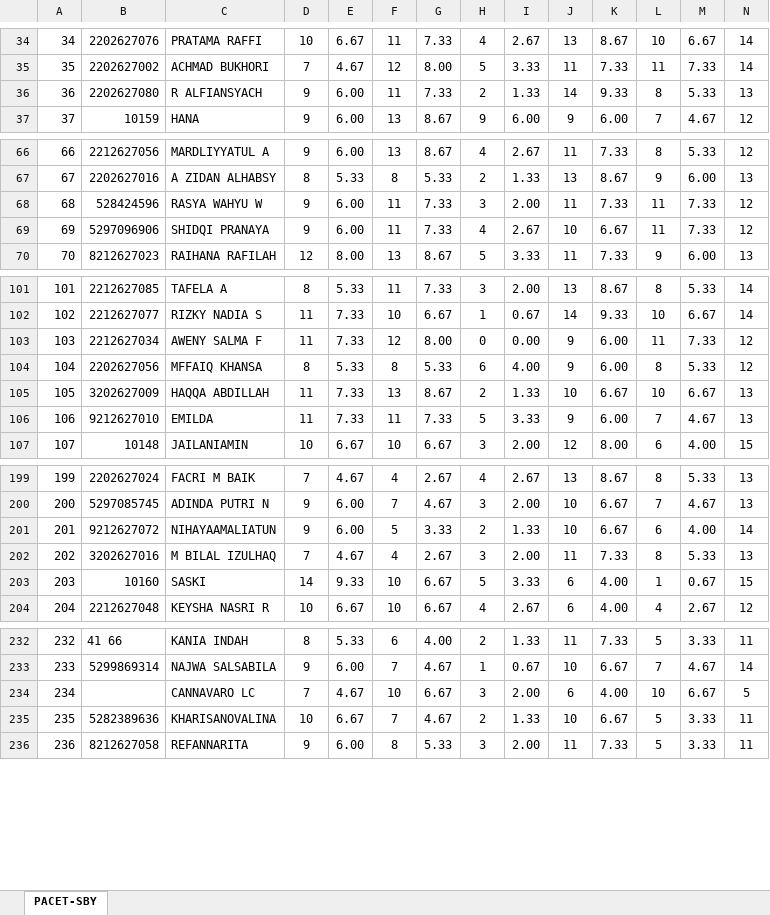
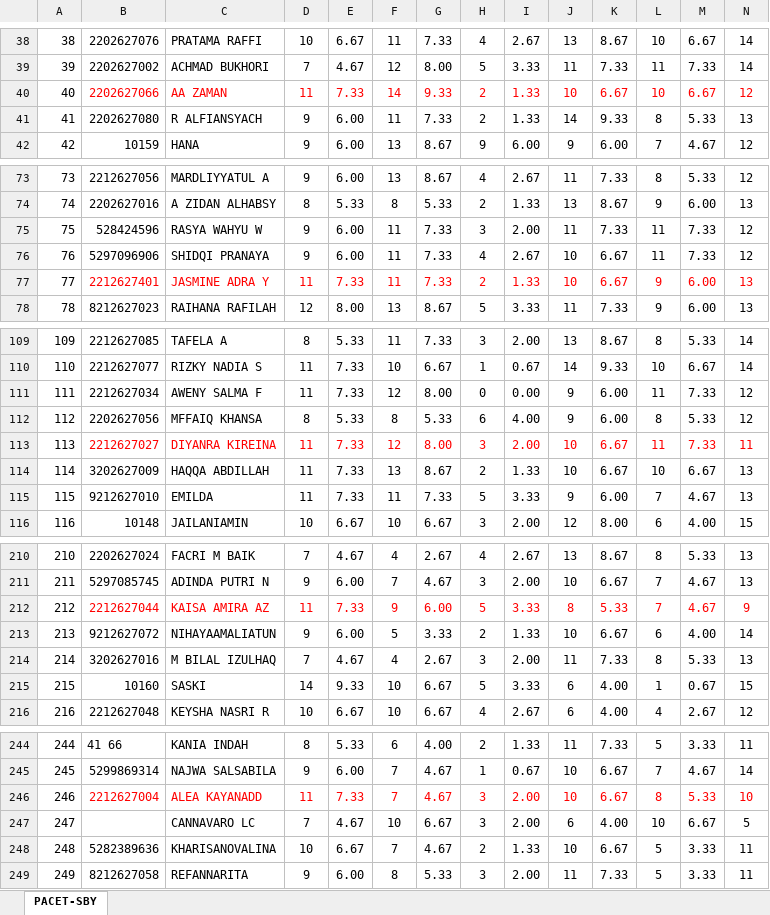
Before and after one commit to ARVIN3108/au-tryout-statistics, an Excel workbook: src/assets/data/songolas/tka/2-8-26/soshum.xlsx, sheet PACET-SBY, drawn as a sheet; only a part is shown, gaps mark what is left out; values as stored, in another font and other column widths than the file's, no borders; rows hold the shown columns only; the diff covers the shown part only; the diff names each change by its address in the sheet, - before the commit and + after, or states it on an @@ line.

```diff
--- a/src/assets/data/songolas/tka/2-8-26/soshum.xlsx (sheet PACET-SBY)
+++ b/src/assets/data/songolas/tka/2-8-26/soshum.xlsx (sheet PACET-SBY)
@@ column A renumbered from row 7 down @@
+row 40: 40 | 2202627066 | AA ZAMAN | 11 | 7.33 | 14 | 9.33 | 2 | 1.33 | 10 | 6.67 | 10 | 6.67 | 12
+row 77: 77 | 2212627401 | JASMINE ADRA Y | 11 | 7.33 | 11 | 7.33 | 2 | 1.33 | 10 | 6.67 | 9 | 6.00 | 13
+row 113: 113 | 2212627027 | DIYANRA KIREINA | 11 | 7.33 | 12 | 8.00 | 3 | 2.00 | 10 | 6.67 | 11 | 7.33 | 11
+row 212: 212 | 2212627044 | KAISA AMIRA AZ | 11 | 7.33 | 9 | 6.00 | 5 | 3.33 | 8 | 5.33 | 7 | 4.67 | 9
+row 246: 246 | 2212627004 | ALEA KAYANADD | 11 | 7.33 | 7 | 4.67 | 3 | 2.00 | 10 | 6.67 | 8 | 5.33 | 10
```
Also changed, not shown: 8 added rows and 1 edited cell elsewhere in this sheet, formulas that keep their value, 2 other files.
